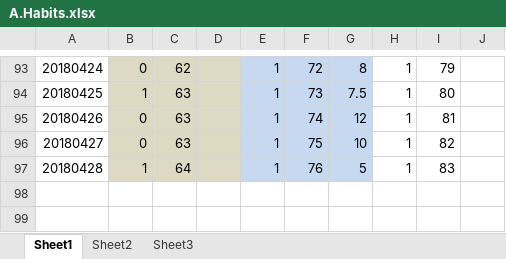
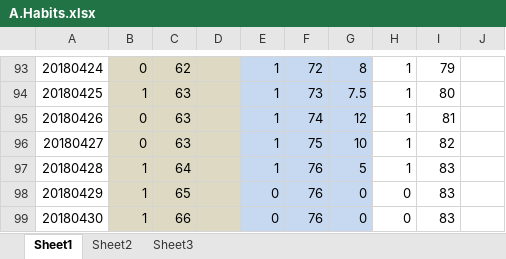
Before and after one commit to Jimmy419/Career, an Excel workbook: 做事 Doing/A.Habits.xlsx, sheet Sheet1, drawn as a sheet; only a part is shown, gaps mark what is left out; values as stored, in another font and other column widths than the file's, no borders; charts and pictures not drawn; the diff names each change by its address in the sheet, - before the commit and + after, or states it on an @@ line.

```diff
--- a/做事 Doing/A.Habits.xlsx (sheet Sheet1)
+++ b/做事 Doing/A.Habits.xlsx (sheet Sheet1)
+row 98: 20180429 | 1 | 65 |  | 0 | 76 | 0 | 0 | 83
+row 99: 20180430 | 1 | 66 |  | 0 | 76 | 0 | 0 | 83
```
Also changed, not shown: 做事 Doing/B.Wealth——Total assets.xlsx, 做事 Doing/C.English——Friends.xlsx, 2 other files.
